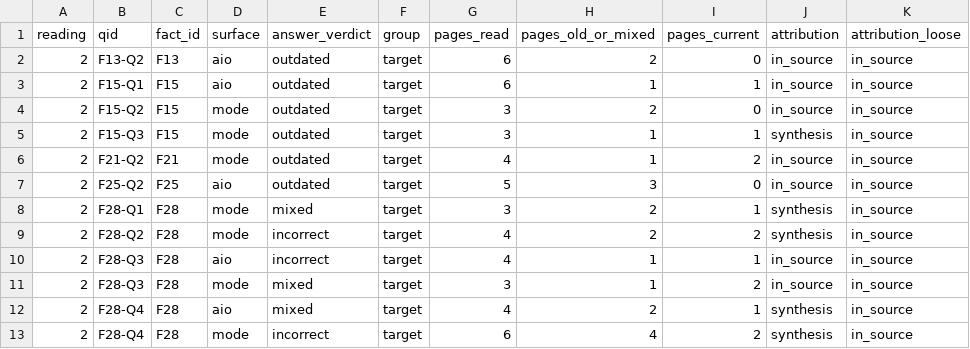
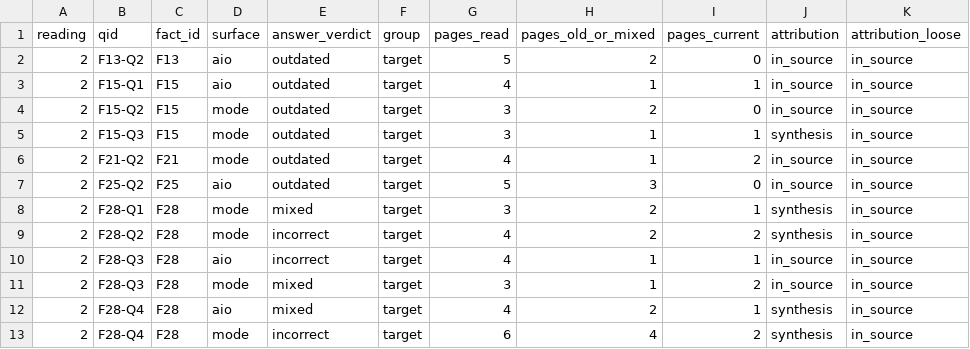
Before and after one commit to easybytehub/easyxlab, a CSV file: studies/s7-aio-spanish-regulation/data/error_attribution_r2.csv, drawn as a sheet.

```diff
--- a/studies/s7-aio-spanish-regulation/data/error_attribution_r2.csv
+++ b/studies/s7-aio-spanish-regulation/data/error_attribution_r2.csv
@@ -1,4 +1,4 @@
 reading,qid,fact_id,surface,answer_verdict,group,pages_read,pages_old_or_mixed,pages_current,attribution,attribution_loose
-2,F13-Q2,F13,aio,outdated,target,6,2,0,in_source,in_source
-2,F15-Q1,F15,aio,outdated,target,6,1,1,in_source,in_source
+2,F13-Q2,F13,aio,outdated,target,5,2,0,in_source,in_source
+2,F15-Q1,F15,aio,outdated,target,4,1,1,in_source,in_source
 2,F15-Q2,F15,mode,outdated,target,3,2,0,in_source,in_source
```
Also changed, not shown: studies/s7-aio-spanish-regulation/data/error_attribution_r1.csv, studies/s7-aio-spanish-regulation/data/error_attribution_r3.csv, 46 other files.
